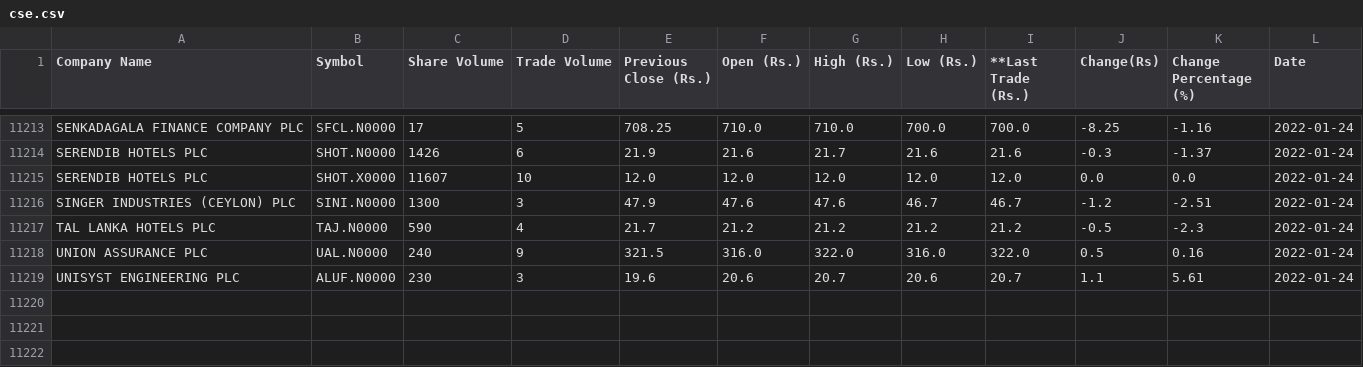
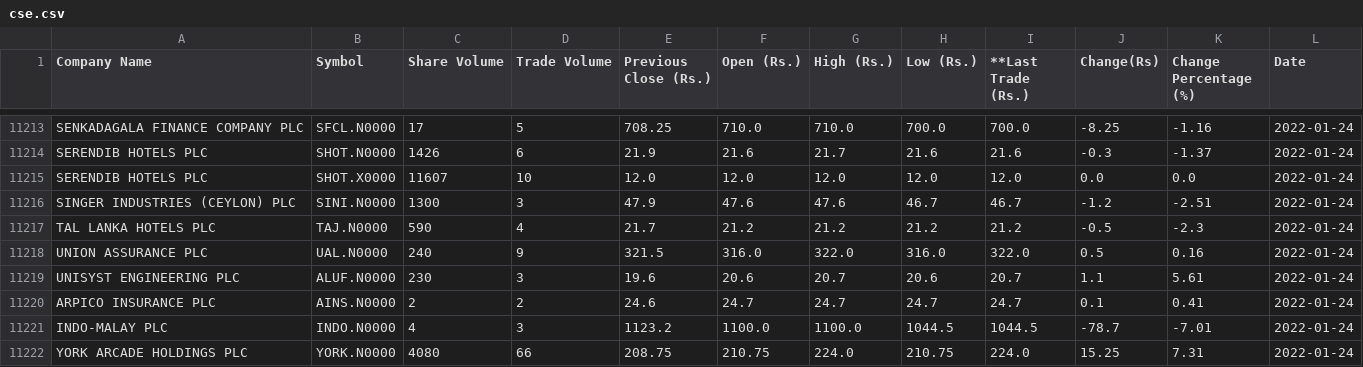
Before and after one commit to joshnicholas/cse_scrape, a CSV file: cse.csv, drawn as a sheet; only a part is shown, gaps mark what is left out; the diff names each change by its address in the sheet, - before the commit and + after, or states it on an @@ line.

Commit message:
Latest data: Mon Jan 24 07:28:35 UTC 2022

```diff
--- a/cse.csv
+++ b/cse.csv
+row 11220: ARPICO INSURANCE PLC | AINS.N0000 | 2 | 2 | 24.6 | 24.7 | 24.7 | 24.7 | 24.7 | 0.1 | 0.41 | 2022-01-24
+row 11221: INDO-MALAY PLC | INDO.N0000 | 4 | 3 | 1123.2 | 1100.0 | 1100.0 | 1044.5 | 1044.5 | -78.7 | -7.01 | 2022-01-24
+row 11222: YORK ARCADE HOLDINGS PLC | YORK.N0000 | 4080 | 66 | 208.75 | 210.75 | 224.0 | 210.75 | 224.0 | 15.25 | 7.31 | 2022-01-24
```
Also changed, not shown: 1 other file.
